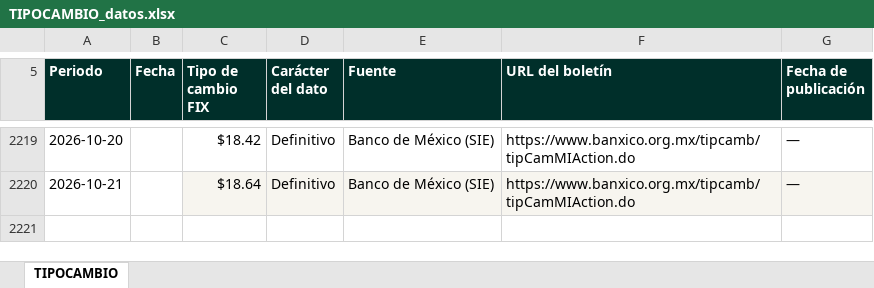
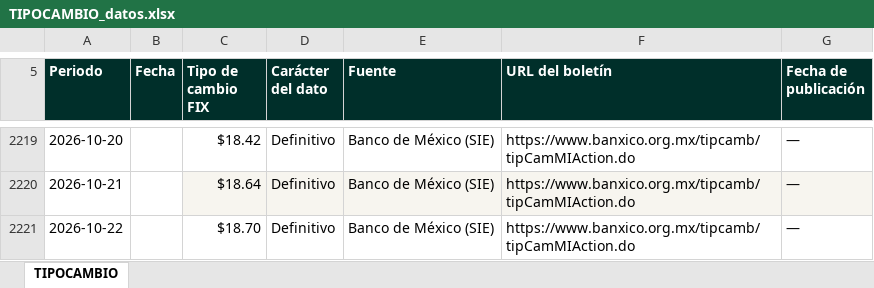
Before and after one commit to luisbuendiag/Indicadores_macroeconomicos_Mex, an Excel workbook: downloads/indicadores/TIPOCAMBIO/TIPOCAMBIO_datos.xlsx, sheet TIPOCAMBIO, drawn as a sheet; only a part is shown, gaps mark what is left out; values as stored, in another font and other column widths than the file's, no borders; the diff names each change by its address in the sheet, - before the commit and + after, or states it on an @@ line.

```diff
--- a/downloads/indicadores/TIPOCAMBIO/TIPOCAMBIO_datos.xlsx (sheet TIPOCAMBIO)
+++ b/downloads/indicadores/TIPOCAMBIO/TIPOCAMBIO_datos.xlsx (sheet TIPOCAMBIO)
+row 2221: 2026-10-22 |  | $18.70 | Definitivo | Banco de México (SIE) | https://www.banxico.org.mx/tipcamb/tipCamMIAction.do | —
```
Also changed, not shown: downloads/Indicadores_Macroeconomicos_Mexico_Actualizado.xlsx, downloads/indicadores/BCMM/BCMM_datos.xlsx, 25 other files.
